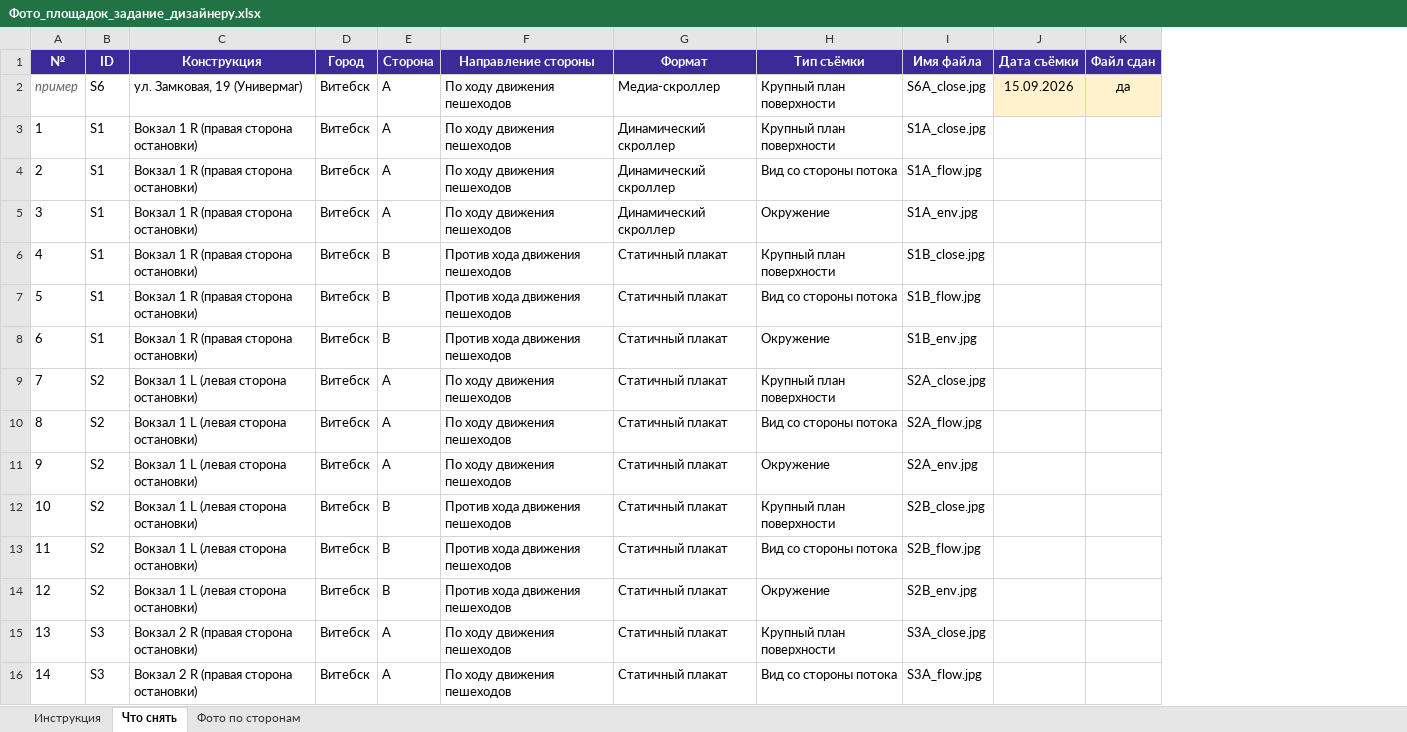
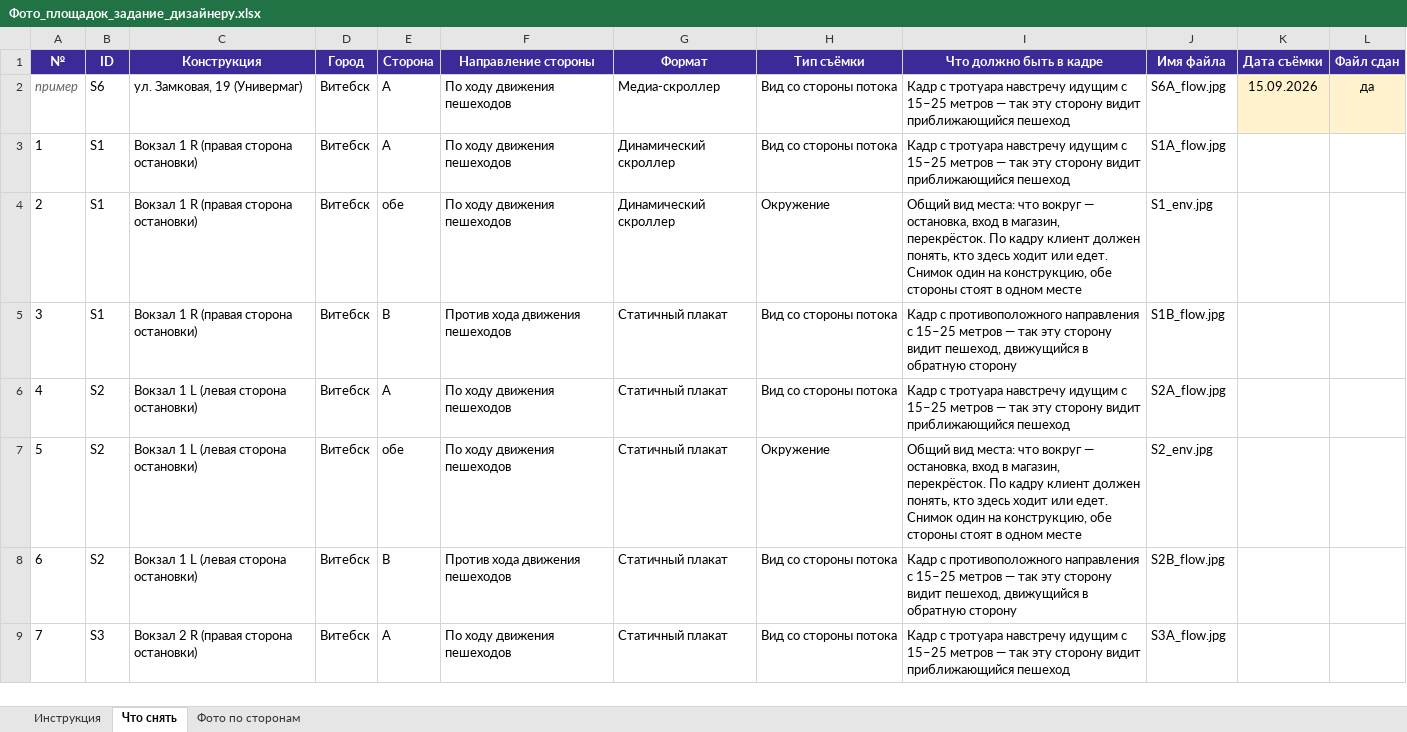
Before and after one commit to NtonyZ/RekLink, an Excel workbook: Фото_площадок_задание_дизайнеру.xlsx, sheet Что снять, drawn as a sheet; only a part is shown; values as stored, in another font and other column widths than the file's, no borders; removed rows and columns are numbered as before the commit, all else as after; the diff covers the shown part only; the diff names each change by its address in the sheet, - before the commit and + after, or states it on an @@ line.

```diff
--- a/Фото_площадок_задание_дизайнеру.xlsx (sheet Что снять)
+++ b/Фото_площадок_задание_дизайнеру.xlsx (sheet Что снять)
+column I (Что должно быть в кадре), rows 2-9: Кадр с тротуара навстречу идущим с 15–25 метров — так эту сторону видит приближающийся пешеход | Кадр с тротуара навстречу идущим с 15–25 метров — так эту сторону видит приближающийся пешеход | Общий вид места: что вокруг — остановка, вход в магазин, перекрёсток. По кадру клиент должен понять, кто здесь ходит или едет. Снимок один на конструкцию, обе стороны стоят в одном месте | Кадр с противоположного направления с 15–25 метров — так эту сторону видит пешеход, движущийся в обратную сторону | Кадр с тротуара навстречу идущим с 15–25 метров — так эту сторону видит приближающийся пешеход | Общий вид места: что вокруг — остановка, вход в магазин, перекрёсток. По кадру клиент должен понять, кто здесь ходит или едет. Снимок один на конструкцию, обе стороны стоят в одном месте | Кадр с противоположного направления с 15–25 метров — так эту сторону видит пешеход, движущийся в обратную сторону | Кадр с тротуара навстречу идущим с 15–25 метров — так эту сторону видит приближающийся пешеход
-H2 (Тип съёмки): Крупный план поверхности
+H2 (Тип съёмки): Вид со стороны потока
-J2 (Имя файла): S6A_close.jpg
+J2 (Имя файла): S6A_flow.jpg
-row 3: 1 | S1 | Вокзал 1 R (правая сторона остановки) | Витебск | A | По ходу движения пешеходов | Динамический скроллер | Крупный план поверхности | S1A_close.jpg
@@ column A (№) renumbered from row 3 down @@
-E4 (Сторона): A
+E4 (Сторона): обе
-J4 (Имя файла): S1A_env.jpg
+J4 (Имя файла): S1_env.jpg
-row 6: 4 | S1 | Вокзал 1 R (правая сторона остановки) | Витебск | B | Против хода движения пешеходов | Статичный плакат | Крупный план поверхности | S1B_close.jpg
-row 8: 6 | S1 | Вокзал 1 R (правая сторона остановки) | Витебск | B | Против хода движения пешеходов | Статичный плакат | Окружение | S1B_env.jpg
-row 9: 7 | S2 | Вокзал 1 L (левая сторона остановки) | Витебск | A | По ходу движения пешеходов | Статичный плакат | Крупный план поверхности | S2A_close.jpg
-E7 (Сторона): A
+E7 (Сторона): обе
-J7 (Имя файла): S2A_env.jpg
+J7 (Имя файла): S2_env.jpg
-row 12: 10 | S2 | Вокзал 1 L (левая сторона остановки) | Витебск | B | Против хода движения пешеходов | Статичный плакат | Крупный план поверхности | S2B_close.jpg
-row 14: 12 | S2 | Вокзал 1 L (левая сторона остановки) | Витебск | B | Против хода движения пешеходов | Статичный плакат | Окружение | S2B_env.jpg
-row 15: 13 | S3 | Вокзал 2 R (правая сторона остановки) | Витебск | A | По ходу движения пешеходов | Статичный плакат | Крупный план поверхности | S3A_close.jpg
```
Also changed, not shown: 151 removed rows and 106 edited cells elsewhere in this sheet, sheet Фото по сторонам, sheet Инструкция, Задачи_Битрикс24_портал.xlsx, 2 other files.
